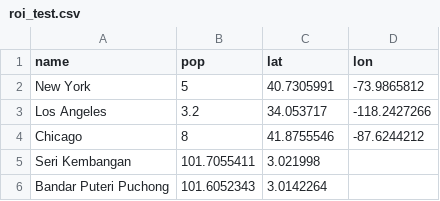
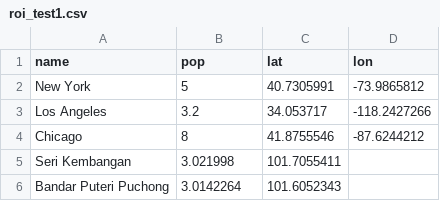
Before and after one commit to limsp95/video-training-practise, a CSV file: roi_test1.csv (was roi_test.csv), drawn as a sheet.

Commit message:
Update and rename roi_test.csv to roi_test1.csv

```diff
--- a/roi_test.csv
+++ b/roi_test1.csv
@@ -4,3 +4,3 @@ Los Angeles ,3.2,34.053717,-118.2427266
 Chicago ,8,41.8755546,-87.6244212
-Seri Kembangan, 101.7055411,3.021998
-Bandar Puteri Puchong, 101.6052343,3.0142264
+Seri Kembangan, 3.021998,101.7055411
+Bandar Puteri Puchong, 3.0142264,101.6052343
```
